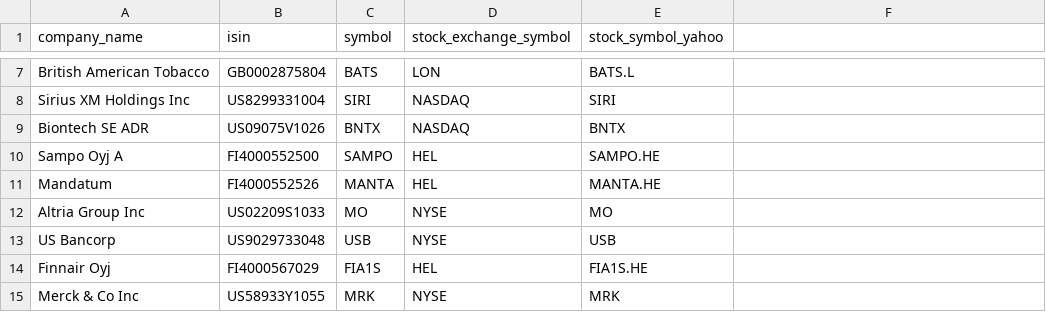
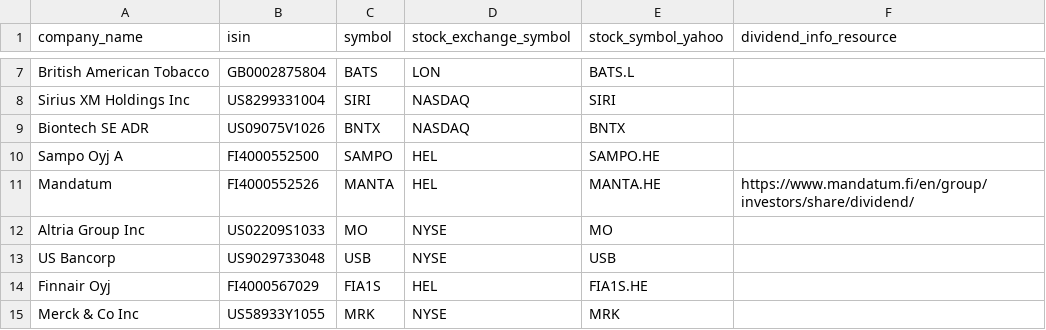
Before and after one commit to rxue/accounting, a CSV file: data/companies.csv, drawn as a sheet; only a part is shown, gaps mark what is left out; the diff names each change by its address in the sheet, - before the commit and + after, or states it on an @@ line.

```diff
--- a/data/companies.csv
+++ b/data/companies.csv
-F1: (empty)
+F1: dividend_info_resource
-F11 (dividend_info_resource): (empty)
+F11 (dividend_info_resource): https://www.mandatum.fi/en/group/investors/share/dividend/
```
Also changed, not shown: 4 other files.
